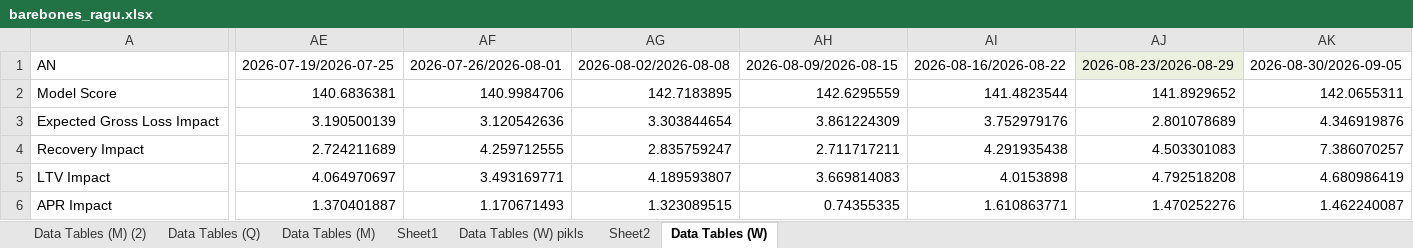
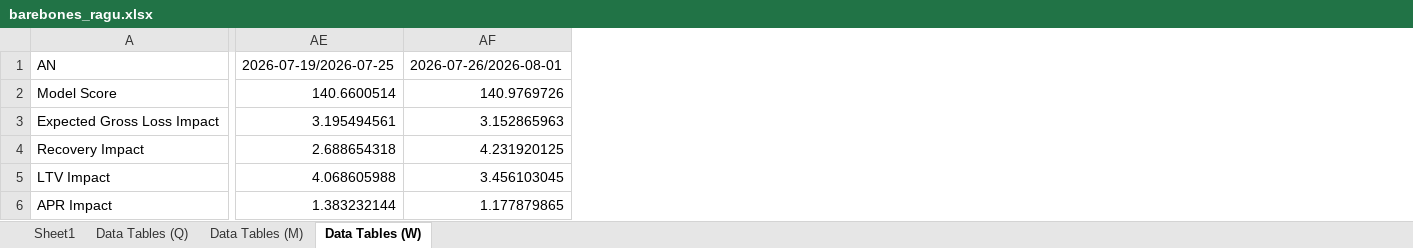
Before and after one commit to aca-ahmed-ali/ragu-los, an Excel workbook: RAGU LOS/all_lobs/output/barebones_ragu.xlsx, sheet Data Tables (W), drawn as a sheet; only a part is shown, gaps mark what is left out; values as stored, in another font and other column widths than the file's, no borders; removed rows and columns are numbered as before the commit, all else as after; the diff covers the shown part only; the diff names each change by its address in the sheet, - before the commit and + after, or states it on an @@ line.

```diff
--- a/RAGU LOS/all_lobs/output/barebones_ragu.xlsx (sheet Data Tables (W))
+++ b/RAGU LOS/all_lobs/output/barebones_ragu.xlsx (sheet Data Tables (W))
-sheet tab: Data Tables (M) (2)
-sheet tab: Data Tables (W) pikls
-sheet tab: Sheet2
@@ sheet tab order changed: Sheet1 | Data Tables (Q) | Data Tables (M) | Data Tables (W) @@
-column AG, rows 1-6: 2026-08-02/2026-08-08 | 142.7183895 | 3.303844654 | 2.835759247 | 4.189593807 | 1.323089515
-column AH, rows 1-6: 2026-08-09/2026-08-15 | 142.6295559 | 3.861224309 | 2.711717211 | 3.669814083 | 0.74355335
-column AI, rows 1-6: 2026-08-16/2026-08-22 | 141.4823544 | 3.752979176 | 4.291935438 | 4.0153898 | 1.610863771
-column AJ, rows 1-6: 2026-08-23/2026-08-29 | 141.8929652 | 2.801078689 | 4.503301083 | 4.792518208 | 1.470252276
-column AK, rows 1-6: 2026-08-30/2026-09-05 | 142.0655311 | 4.346919876 | 7.386070257 | 4.680986419 | 1.462240087
-AE2: 140.6836381
+AE2: 140.6600514
-AF2: 140.9984706
+AF2: 140.9769726
-AE3: 3.190500139
+AE3: 3.195494561
-AF3: 3.120542636
+AF3: 3.152865963
-AE4: 2.724211689
+AE4: 2.688654318
-AF4: 4.259712555
+AF4: 4.231920125
-AE5: 4.064970697
+AE5: 4.068605988
-AF5: 3.493169771
+AF5: 3.456103045
-AE6: 1.370401887
+AE6: 1.383232144
-AF6: 1.170671493
+AF6: 1.177879865
```
Also changed, not shown: 6 added rows, 6 removed rows, 8 added columns, 1 removed column, 359 edited cells and cell formats elsewhere in this sheet, sheet Data Tables (Q), sheet Data Tables (M), RAGU LOS/all_lobs/output/dealer_group_ragu.xlsx, RAGU LOS/all_lobs/output/frn_subgroup_ragu.xlsx, 27 other files.
